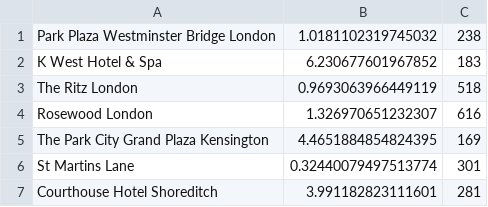
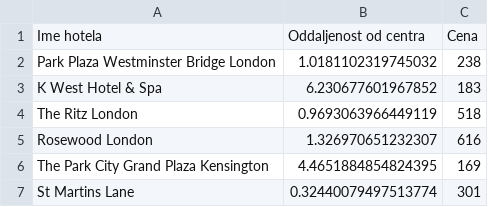
Before and after one commit to KorosecN13/Potovanje, a CSV file: LONDON.csv, drawn as a sheet; only a part is shown; the shorter side is filled out with more unchanged rows; the diff names each change by its address in the sheet, - before the commit and + after, or states it on an @@ line.

Commit message:
dodana prva vrstica

```diff
--- a/LONDON.csv
+++ b/LONDON.csv
+row 1: Ime hotela | Oddaljenost od centra | Cena
```
